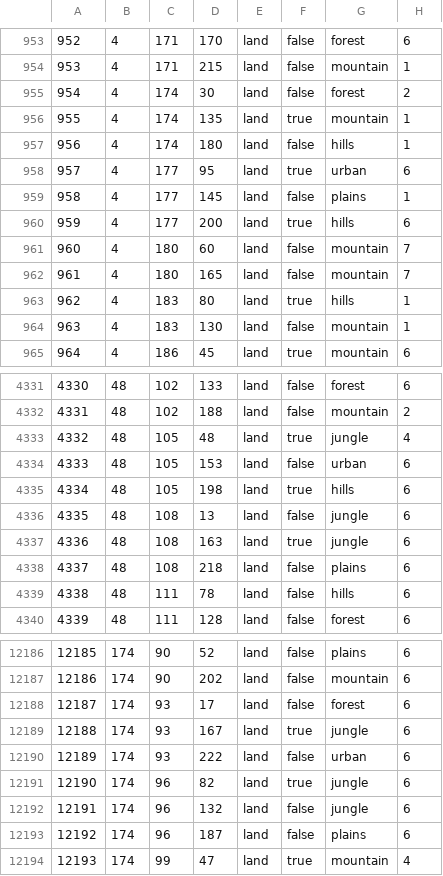
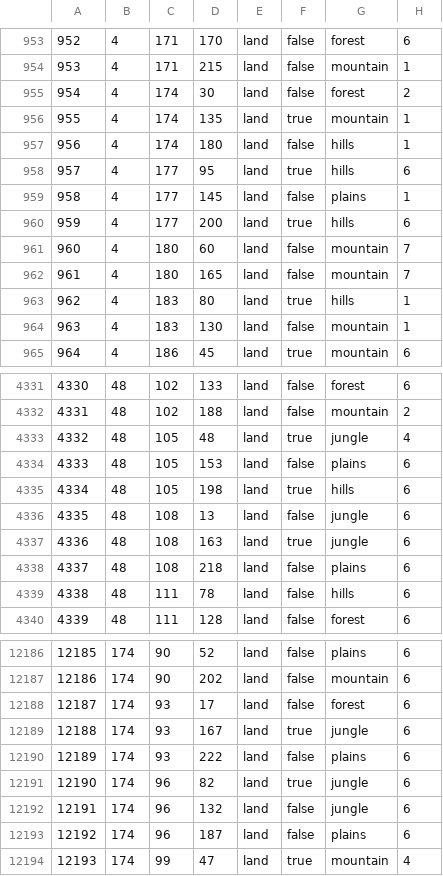
Before and after one commit to EoaNB-Team/EoaNB, a CSV file: map/definition.csv, drawn as a sheet; only a part is shown, gaps mark what is left out.

```diff
--- a/map/definition.csv
+++ b/map/definition.csv
@@ -957,3 +957,3 @@
 956;4;174;180;land;false;hills;1
-957;4;177;95;land;true;urban;6
+957;4;177;95;land;true;hills;6
 958;4;177;145;land;false;plains;1
@@ -4333,3 +4333,3 @@
 4332;48;105;48;land;true;jungle;4
-4333;48;105;153;land;false;urban;6
+4333;48;105;153;land;false;plains;6
 4334;48;105;198;land;true;hills;6
@@ -12189,3 +12189,3 @@
 12188;174;93;167;land;true;jungle;6
-12189;174;93;222;land;false;urban;6
+12189;174;93;222;land;false;plains;6
 12190;174;96;82;land;true;jungle;6
```
Also changed, not shown: 40 other files.
